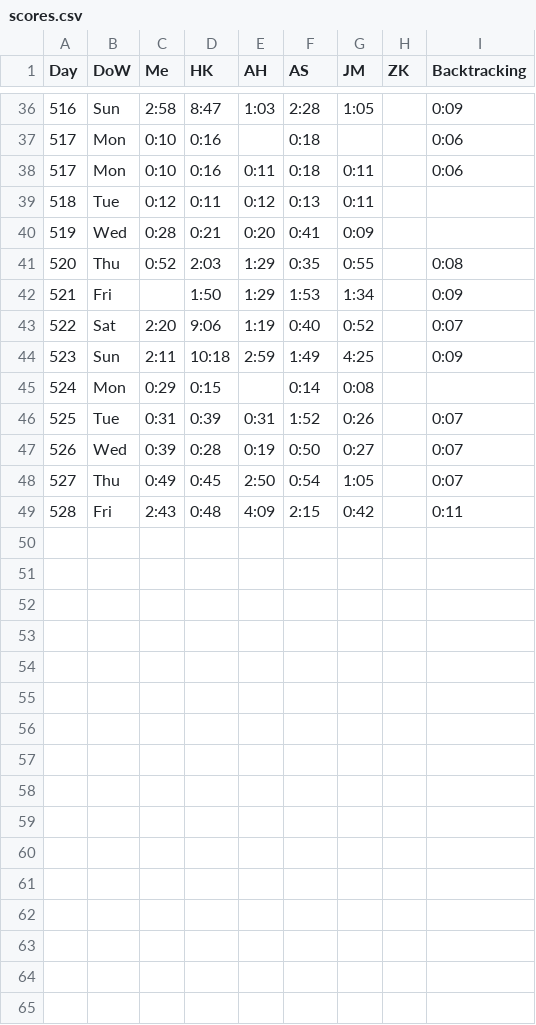
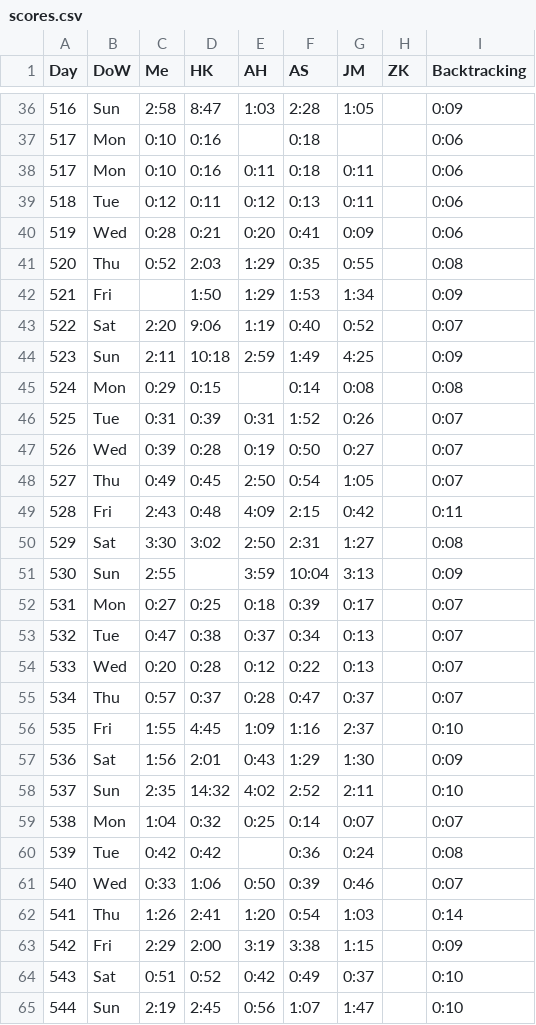
Before and after one commit to AadamHaq/Star-Battle-Solver, a CSV file: Queens/scores.csv, drawn as a sheet; only a part is shown, gaps mark what is left out; the diff covers the shown part only.

```diff
--- a/Queens/scores.csv
+++ b/Queens/scores.csv
@@ -38,4 +38,4 @@ Day,DoW,Me,HK,AH,AS,JM,ZK,Backtracking
 517,Mon,0:10,0:16,0:11,0:18,0:11,,0:06
-518,Tue,0:12,0:11,0:12,0:13,0:11,,
-519,Wed,0:28,0:21,0:20,0:41,0:09,,
+518,Tue,0:12,0:11,0:12,0:13,0:11,,0:06
+519,Wed,0:28,0:21,0:20,0:41,0:09,,0:06
 520,Thu,0:52,2:03,1:29,0:35,0:55,,0:08
@@ -44,3 +44,3 @@ Day,DoW,Me,HK,AH,AS,JM,ZK,Backtracking
 523,Sun,2:11,10:18,2:59,1:49,4:25,,0:09
-524,Mon,0:29,0:15,,0:14,0:08,,
+524,Mon,0:29,0:15,,0:14,0:08,,0:08
 525,Tue,0:31,0:39,0:31,1:52,0:26,,0:07
@@ -49 +49,17 @@ Day,DoW,Me,HK,AH,AS,JM,ZK,Backtracking
 528,Fri,2:43,0:48,4:09,2:15,0:42,,0:11
+529,Sat,3:30,3:02,2:50,2:31,1:27,,0:08
+530,Sun,2:55,,3:59,10:04,3:13,,0:09
+531,Mon,0:27,0:25,0:18,0:39,0:17,,0:07
+532,Tue,0:47,0:38,0:37,0:34,0:13,,0:07
+533,Wed,0:20,0:28,0:12,0:22,0:13,,0:07
+534,Thu,0:57,0:37,0:28,0:47,0:37,,0:07
+535,Fri,1:55,4:45,1:09,1:16,2:37,,0:10
+536,Sat,1:56,2:01,0:43,1:29,1:30,,0:09
+537,Sun,2:35,14:32,4:02,2:52,2:11,,0:10
+538,Mon,1:04,0:32,0:25,0:14,0:07,,0:07
+539,Tue,0:42,0:42,,0:36,0:24,,0:08
+540,Wed,0:33,1:06,0:50,0:39,0:46,,0:07
+541,Thu,1:26,2:41,1:20,0:54,1:03,,0:14
+542,Fri,2:29,2:00,3:19,3:38,1:15,,0:09
+543,Sat,0:51,0:52,0:42,0:49,0:37,,0:10
+544,Sun,2:19,2:45,0:56,1:07,1:47,,0:10
```
Also changed, not shown: 9 added rows elsewhere in this file, 4 other files.
